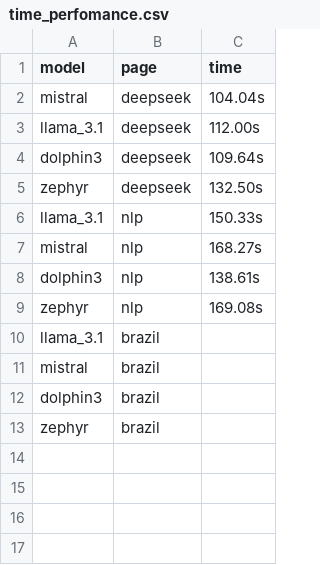
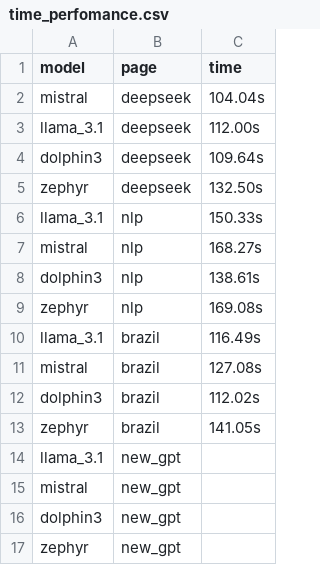
Before and after one commit to MoonHawlk/tcc, a CSV file: time_perfomance.csv, drawn as a sheet.

Commit message:
Add timetracks of models

```diff
--- a/time_perfomance.csv
+++ b/time_perfomance.csv
@@ -9,5 +9,9 @@ dolphin3,nlp,138.61s
 zephyr,nlp,169.08s
-llama_3.1,brazil,
-mistral,brazil,
-dolphin3,brazil,
-zephyr,brazil,
+llama_3.1,brazil,116.49s
+mistral,brazil,127.08s
+dolphin3,brazil,112.02s
+zephyr,brazil,141.05s
+llama_3.1,new_gpt,
+mistral,new_gpt,
+dolphin3,new_gpt,
+zephyr,new_gpt,
```
